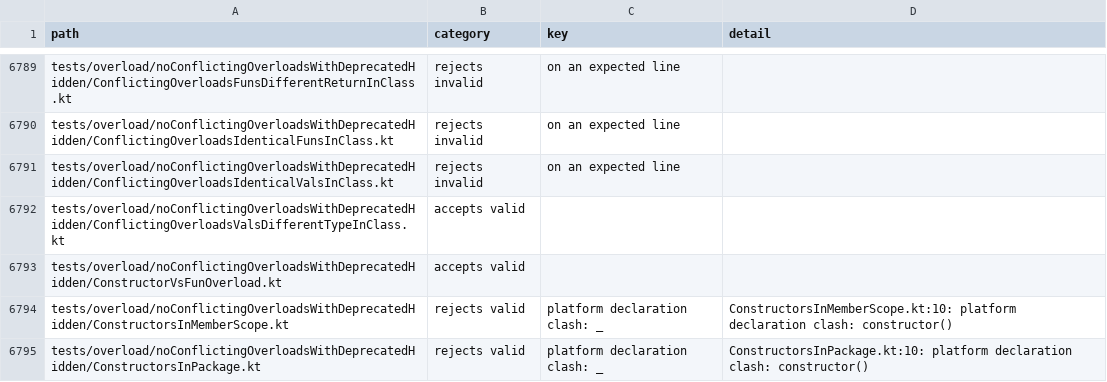
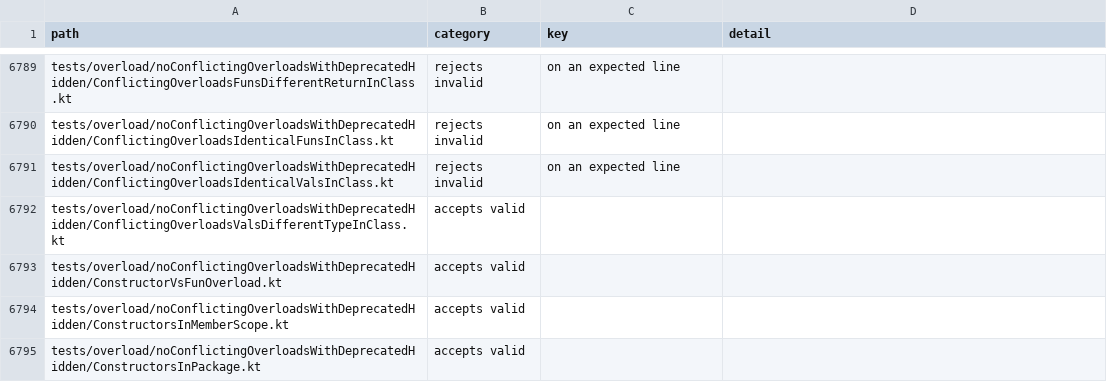
Before and after one commit to barteo/kotlin-compiler-go, a TSV file: bench/results/diagnostics.tsv, drawn as a sheet; only a part is shown, gaps mark what is left out; the diff covers the shown part only.

```diff
--- a/bench/results/diagnostics.tsv
+++ b/bench/results/diagnostics.tsv
@@ -6793,3 +6793,3 @@ tests/overload/noConflictingOverloadsWithDeprecatedHidden/ConflictingOverloadsVa
 tests/overload/noConflictingOverloadsWithDeprecatedHidden/ConstructorVsFunOverload.kt	accepts valid		
-tests/overload/noConflictingOverloadsWithDeprecatedHidden/ConstructorsInMemberScope.kt	rejects valid	platform declaration clash: _	ConstructorsInMemberScope.kt:10: platform declaration clash: constructor()
-tests/overload/noConflictingOverloadsWithDeprecatedHidden/ConstructorsInPackage.kt	rejects valid	platform declaration clash: _	ConstructorsInPackage.kt:10: platform declaration clash: constructor()
+tests/overload/noConflictingOverloadsWithDeprecatedHidden/ConstructorsInMemberScope.kt	accepts valid		
+tests/overload/noConflictingOverloadsWithDeprecatedHidden/ConstructorsInPackage.kt	accepts valid		
```
Also changed, not shown: 4 edited cells elsewhere in this file, 9 other files.
